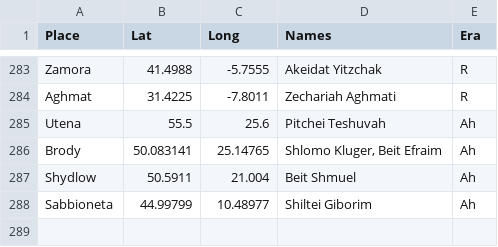
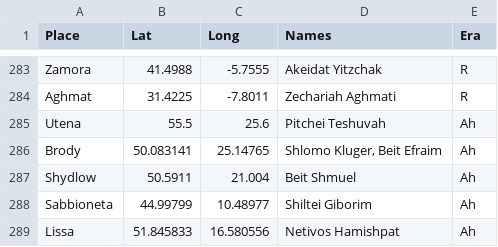
Before and after one commit to shlomo232/RabbiMap, a CSV file: data.csv, drawn as a sheet; only a part is shown, gaps mark what is left out.

Commit message:
New city

```diff
--- a/data.csv
+++ b/data.csv
@@ -288 +288,2 @@ Shydlow;50.5911;21.004;Beit Shmuel;Ah
 Sabbioneta;44.99799;10.48977;Shiltei Giborim;Ah
+Lissa;51.845833;16.580556;Netivos Hamishpat;Ah
```
